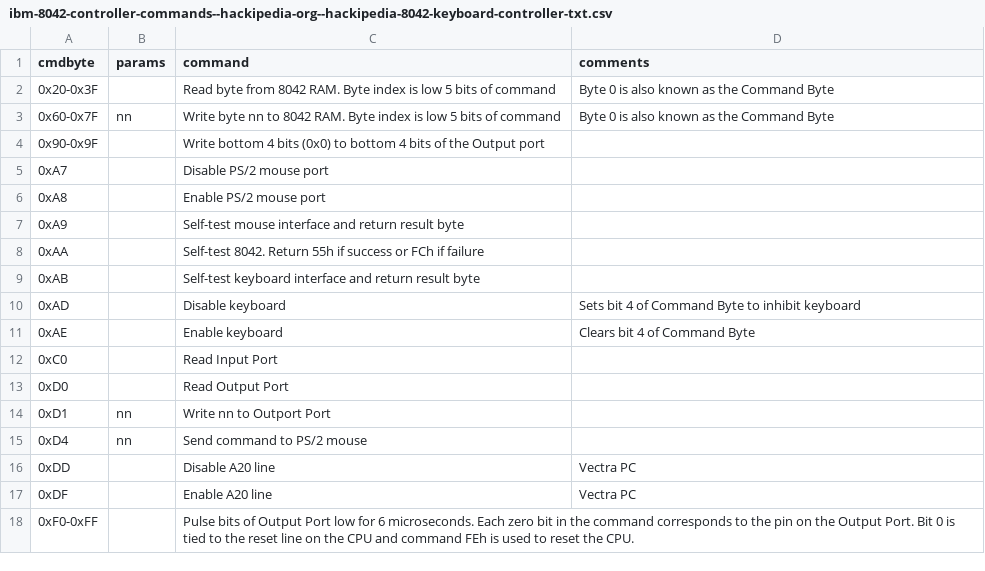
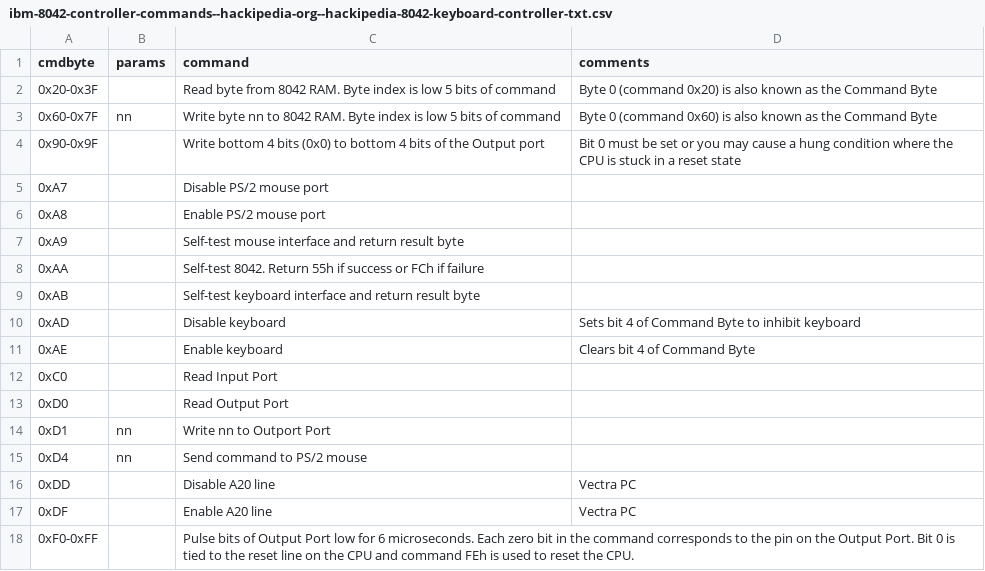
Before and after one commit to joncampbell123/a-pile-of-documentation, a CSV file: tables/keyboard/ibm/ibm-8042-controller-commands--hackipedia-org--hackipedia-8042-keyboard-controller-txt.csv, drawn as a sheet.

Commit message:
more

```diff
--- a/tables/keyboard/ibm/ibm-8042-controller-commands--hackipedia-org--hackipedia-8042-keyboard-controller-txt.csv
+++ b/tables/keyboard/ibm/ibm-8042-controller-commands--hackipedia-org--hackipedia-8042-keyboard-controller-txt.csv
@@ -1,5 +1,5 @@
 cmdbyte,params,command,comments
-0x20-0x3F,,          Read byte from 8042 RAM. Byte index is low 5 bits of command,Byte 0 is also known as the Command Byte
-0x60-0x7F,nn,        Write byte nn to 8042 RAM. Byte index is low 5 bits of command,Byte 0 is also known as the Command Byte
-0x90-0x9F,,          Write bottom 4 bits (0x0) to bottom 4 bits of the Output port
+0x20-0x3F,,          Read byte from 8042 RAM. Byte index is low 5 bits of command,Byte 0 (command 0x20) is also known as the Command Byte
+0x60-0x7F,nn,        Write byte nn to 8042 RAM. Byte index is low 5 bits of command,Byte 0 (command 0x60) is also known as the Command Byte
+0x90-0x9F,,          Write bottom 4 bits (0x0) to bottom 4 bits of the Output port,Bit 0 must be set or you may cause a hung condition where the CPU is stuck in a reset state
 0xA7,,               Disable PS/2 mouse port
```
